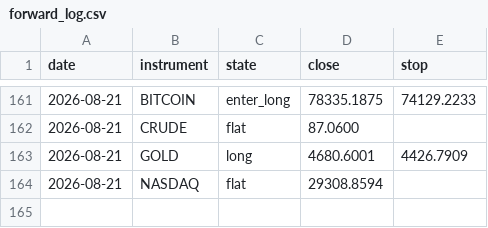
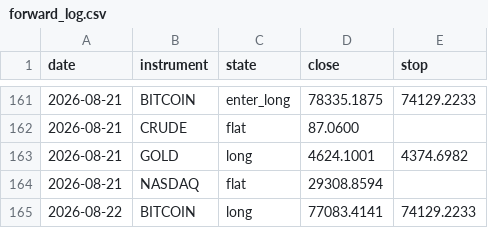
Before and after one commit to ChenGamingIL/falxi-trend-terminal, a CSV file: forward_log.csv, drawn as a sheet; only a part is shown, gaps mark what is left out.

Commit message:
journal: daily state

```diff
--- a/forward_log.csv
+++ b/forward_log.csv
@@ -162,3 +162,4 @@ date,instrument,state,close,stop
 2026-08-21,CRUDE,flat,87.0600,
-2026-08-21,GOLD,long,4680.6001,4426.7909
+2026-08-21,GOLD,long,4624.1001,4374.6982
 2026-08-21,NASDAQ,flat,29308.8594,
+2026-08-22,BITCOIN,long,77083.4141,74129.2233
```
